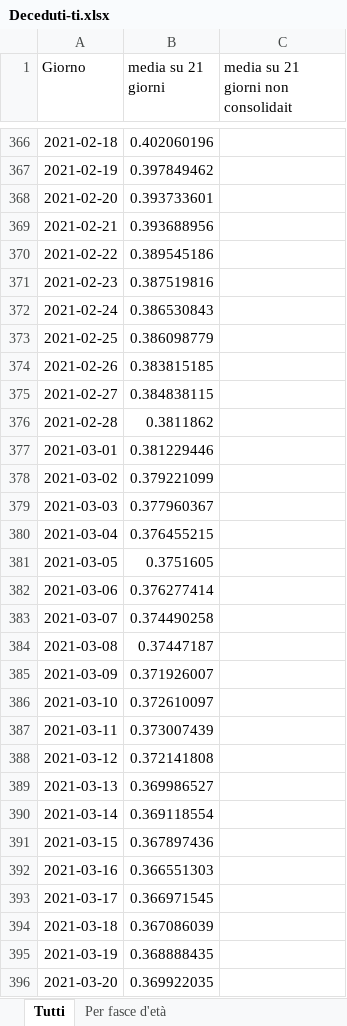
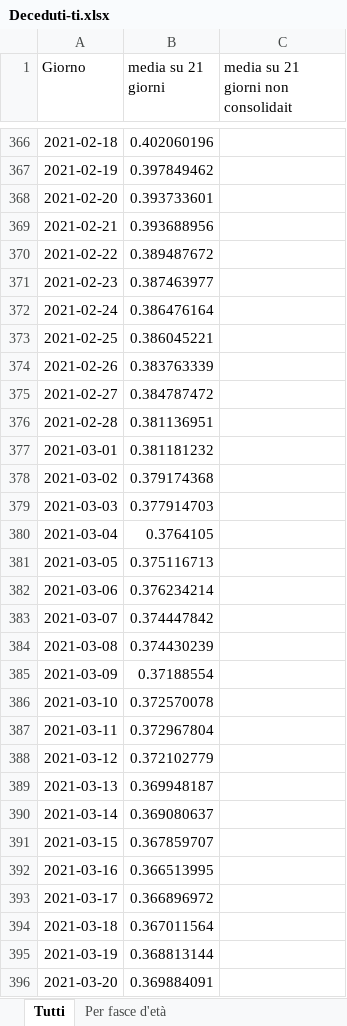
Before and after one commit to fbranda/INFN-ISS, an Excel workbook: Dati INFN-ISS/Italia/Rapporti/Deceduti-ti.xlsx, sheet Tutti, drawn as a sheet; only a part is shown, gaps mark what is left out; values as stored, in another font and other column widths than the file's, no borders; the diff covers the shown part only; the diff names each change by its address in the sheet, - before the commit and + after, or states it on an @@ line.

```diff
--- a/Dati INFN-ISS/Italia/Rapporti/Deceduti-ti.xlsx (sheet Tutti)
+++ b/Dati INFN-ISS/Italia/Rapporti/Deceduti-ti.xlsx (sheet Tutti)
-B370 (media su 21 giorni): 0.389545186
+B370 (media su 21 giorni): 0.389487672
-B371 (media su 21 giorni): 0.387519816
+B371 (media su 21 giorni): 0.387463977
-B372 (media su 21 giorni): 0.386530843
+B372 (media su 21 giorni): 0.386476164
-B373 (media su 21 giorni): 0.386098779
+B373 (media su 21 giorni): 0.386045221
-B374 (media su 21 giorni): 0.383815185
+B374 (media su 21 giorni): 0.383763339
-B375 (media su 21 giorni): 0.384838115
+B375 (media su 21 giorni): 0.384787472
-B376 (media su 21 giorni): 0.3811862
+B376 (media su 21 giorni): 0.381136951
-B377 (media su 21 giorni): 0.381229446
+B377 (media su 21 giorni): 0.381181232
-B378 (media su 21 giorni): 0.379221099
+B378 (media su 21 giorni): 0.379174368
-B379 (media su 21 giorni): 0.377960367
+B379 (media su 21 giorni): 0.377914703
-B380 (media su 21 giorni): 0.376455215
+B380 (media su 21 giorni): 0.3764105
-B381 (media su 21 giorni): 0.3751605
+B381 (media su 21 giorni): 0.375116713
-B382 (media su 21 giorni): 0.376277414
+B382 (media su 21 giorni): 0.376234214
-B383 (media su 21 giorni): 0.374490258
+B383 (media su 21 giorni): 0.374447842
-B384 (media su 21 giorni): 0.37447187
+B384 (media su 21 giorni): 0.374430239
-B385 (media su 21 giorni): 0.371926007
+B385 (media su 21 giorni): 0.37188554
-B386 (media su 21 giorni): 0.372610097
+B386 (media su 21 giorni): 0.372570078
-B387 (media su 21 giorni): 0.373007439
+B387 (media su 21 giorni): 0.372967804
-B388 (media su 21 giorni): 0.372141808
+B388 (media su 21 giorni): 0.372102779
-B389 (media su 21 giorni): 0.369986527
+B389 (media su 21 giorni): 0.369948187
-B390 (media su 21 giorni): 0.369118554
+B390 (media su 21 giorni): 0.369080637
-B391 (media su 21 giorni): 0.367897436
+B391 (media su 21 giorni): 0.367859707
-B392 (media su 21 giorni): 0.366551303
+B392 (media su 21 giorni): 0.366513995
-B393 (media su 21 giorni): 0.366971545
+B393 (media su 21 giorni): 0.366896972
-B394 (media su 21 giorni): 0.367086039
+B394 (media su 21 giorni): 0.367011564
-B395 (media su 21 giorni): 0.368888435
+B395 (media su 21 giorni): 0.368813144
-B396 (media su 21 giorni): 0.369922035
+B396 (media su 21 giorni): 0.369884091
```
Also changed, not shown: 8 added rows and 204 edited cells elsewhere in this sheet, sheet Per fasce d'età, Dati INFN-ISS/Italia/Rapporti/Deceduti-ricoveri.xlsx, Dati INFN-ISS/Italia/Rapporti/Ricoveri-positivi.xlsx, 3 other files.
